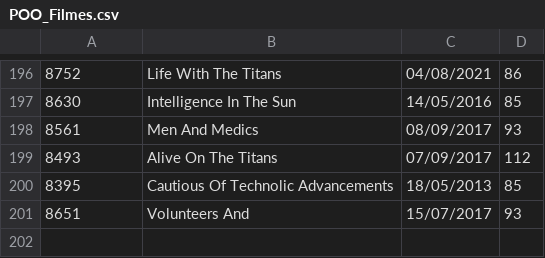
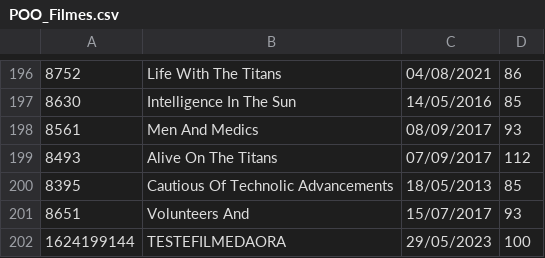
Before and after one commit to DisciplinasProgramacao/projetos_3_4_e_5-grupo-12, a CSV file: POO_Filmes.csv, drawn as a sheet; only a part is shown, gaps mark what is left out; the diff names each change by its address in the sheet, - before the commit and + after, or states it on an @@ line.

```diff
--- a/POO_Filmes.csv
+++ b/POO_Filmes.csv
+row 202: 1624199144 | TESTEFILMEDAORA | 29/05/2023 | 100
```
Also changed, not shown: POO_Series.csv, 22 other files.
